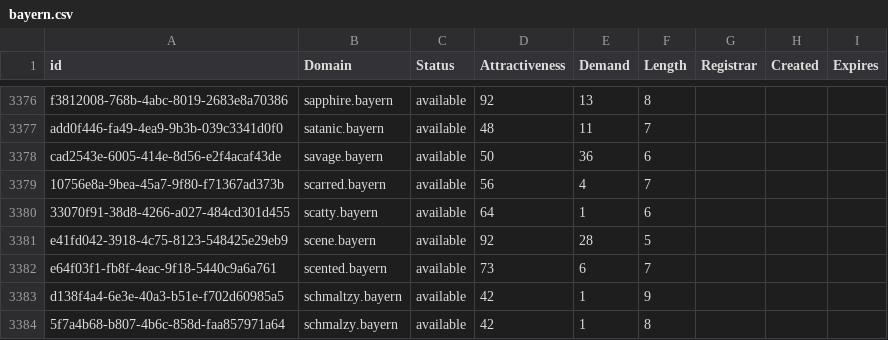
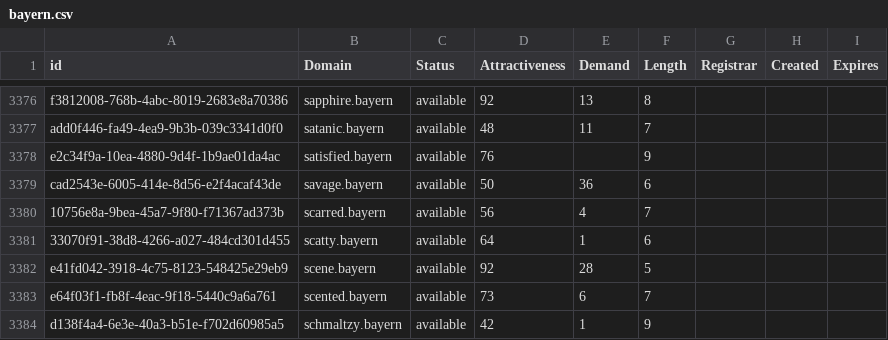
Before and after one commit to UniqueDomains/bayern-oneword-domains, a CSV file: bayern.csv, drawn as a sheet; only a part is shown, gaps mark what is left out; the shorter side is filled out with more unchanged rows; the diff names each change by its address in the sheet, - before the commit and + after, or states it on an @@ line.

Commit message:
Domains update

```diff
--- a/bayern.csv
+++ b/bayern.csv
+row 3378: e2c34f9a-10ea-4880-9d4f-1b9ae01da4ac | satisfied.bayern | available | 76 |  | 9
```
Also changed, not shown: 2 other files.
